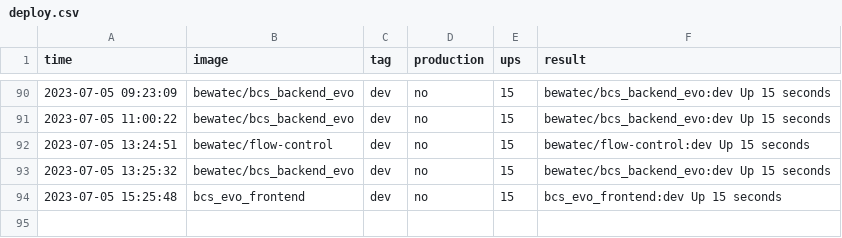
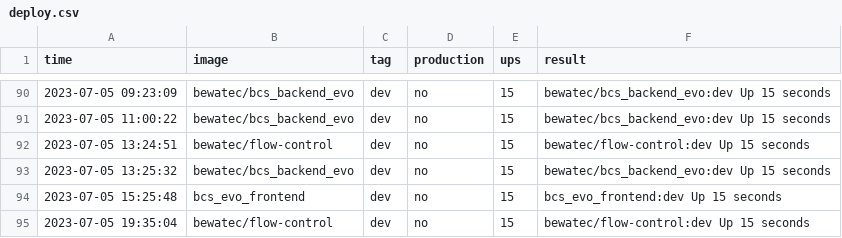
Before and after one commit to bwtps/robot-logger, a CSV file: deploy.csv, drawn as a sheet; only a part is shown, gaps mark what is left out; the diff names each change by its address in the sheet, - before the commit and + after, or states it on an @@ line.

Commit message:
chore: robot push log for bewatec/flow-control ...

```diff
--- a/deploy.csv
+++ b/deploy.csv
+row 95: 2023-07-05 19:35:04 | bewatec/flow-control | dev | no | 15 | bewatec/flow-control:dev Up 15 seconds
```
